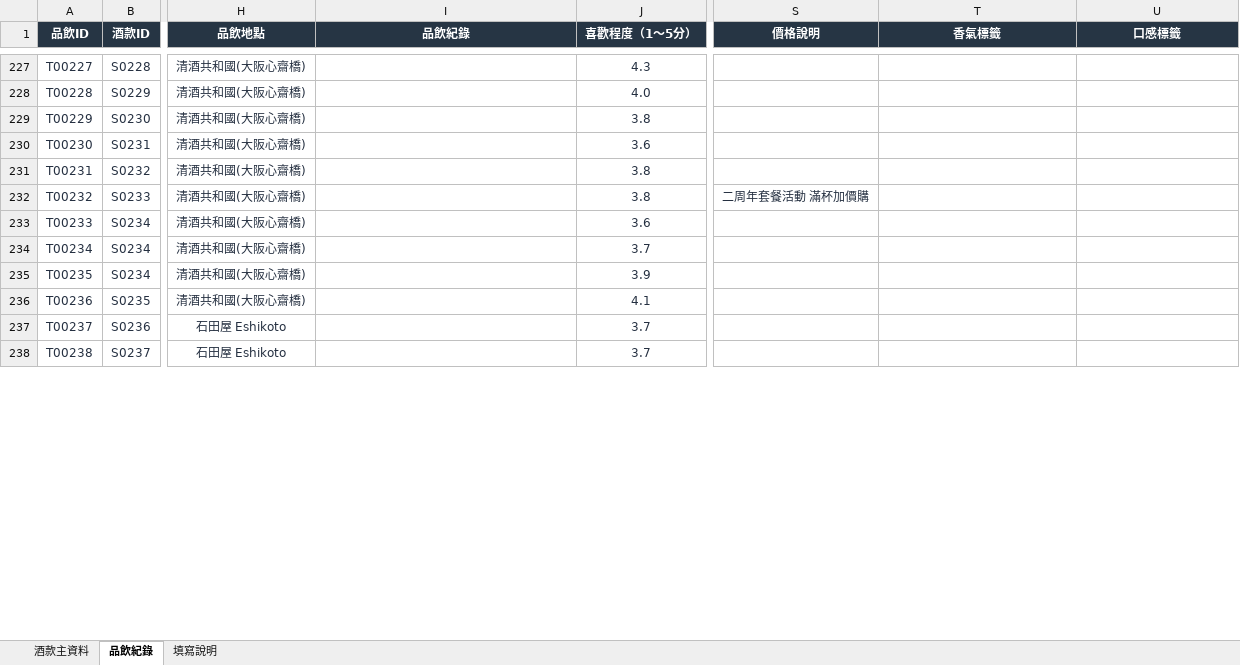
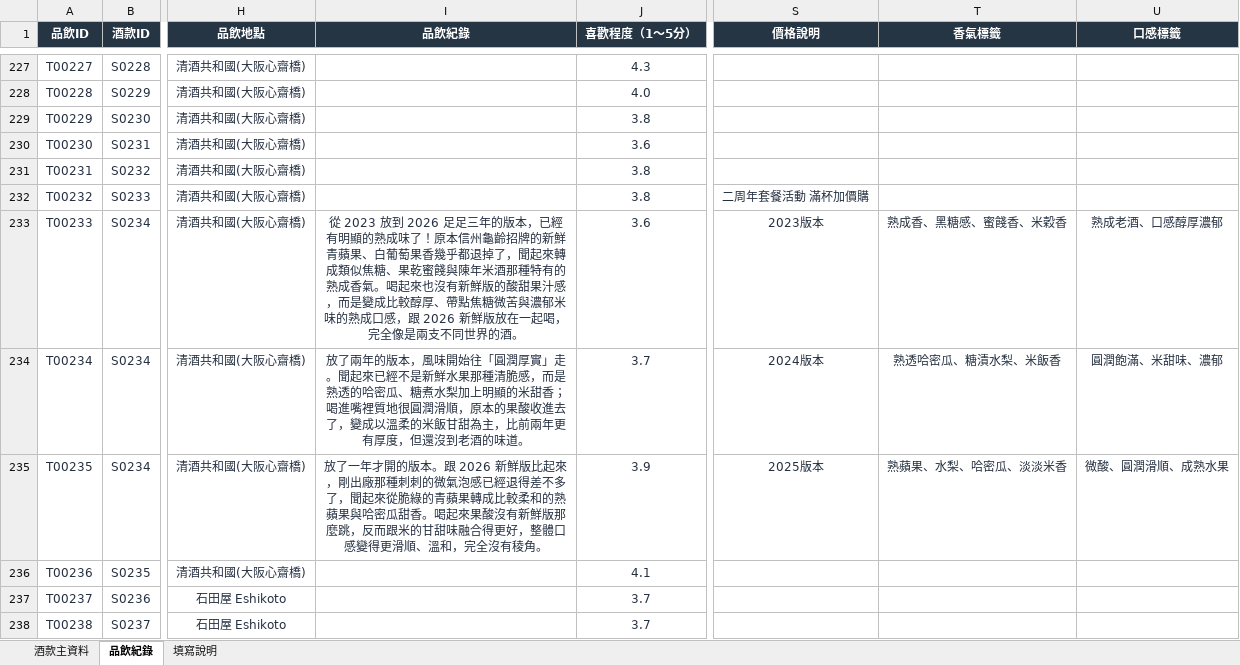
Before and after one commit to jojosake/SAKE-ATLAS, an Excel workbook: data/sake-master-v6-dynamic-id.xlsx, sheet 品飲紀錄, drawn as a sheet; only a part is shown, gaps mark what is left out; values as stored, in another font and other column widths than the file's, no borders; conditional formats and table styles not drawn; the diff covers the shown part only; the diff names each change by its address in the sheet, - before the commit and + after, or states it on an @@ line.

Commit message:
Add files via upload

```diff
--- a/data/sake-master-v6-dynamic-id.xlsx (sheet 品飲紀錄)
+++ b/data/sake-master-v6-dynamic-id.xlsx (sheet 品飲紀錄)
-I233 (品飲紀錄): (empty)
+I233 (品飲紀錄): 從 2023 放到 2026 足足三年的版本，已經有明顯的熟成味了！原本信州龜齡招牌的新鮮青蘋果、白葡萄果香幾乎都退掉了，聞起來轉成類似焦糖、果乾蜜餞與陳年米酒那種特有的熟成香氣。喝起來也沒有新鮮版的酸甜果汁感，而是變成比較醇厚、帶點焦糖微苦與濃郁米味的熟成口感，跟 2026 新鮮版放在一起喝，完全像是兩支不同世界的酒。
-S233 (價格說明): (empty)
+S233 (價格說明): 2023版本
-T233 (香氣標籤): (empty)
+T233 (香氣標籤): 熟成香、黑糖感、蜜餞香、米穀香
-U233 (口感標籤): (empty)
+U233 (口感標籤): 熟成老酒、口感醇厚濃郁
-I234 (品飲紀錄): (empty)
+I234 (品飲紀錄): 放了兩年的版本，風味開始往「圓潤厚實」走。聞起來已經不是新鮮水果那種清脆感，而是熟透的哈密瓜、糖煮水梨加上明顯的米甜香；喝進嘴裡質地很圓潤滑順，原本的果酸收進去了，變成以溫柔的米飯甘甜為主，比前兩年更有厚度，但還沒到老酒的味道。
-S234 (價格說明): (empty)
+S234 (價格說明): 2024版本
-T234 (香氣標籤): (empty)
+T234 (香氣標籤): 熟透哈密瓜、糖漬水梨、米飯香
-U234 (口感標籤): (empty)
+U234 (口感標籤): 圓潤飽滿、米甜味、濃郁
-I235 (品飲紀錄): (empty)
+I235 (品飲紀錄): 放了一年才開的版本。跟 2026 新鮮版比起來，剛出廠那種刺刺的微氣泡感已經退得差不多了，聞起來從脆綠的青蘋果轉成比較柔和的熟蘋果與哈密瓜甜香。喝起來果酸沒有新鮮版那麼跳，反而跟米的甘甜味融合得更好，整體口感變得更滑順、溫和，完全沒有稜角。
-S235 (價格說明): (empty)
+S235 (價格說明): 2025版本
-T235 (香氣標籤): (empty)
+T235 (香氣標籤): 熟蘋果、水梨、哈密瓜、淡淡米香
-U235 (口感標籤): (empty)
+U235 (口感標籤): 微酸、圓潤滑順、成熟水果
```
Also changed, not shown: 1 added row and 7 edited cells elsewhere in this sheet.
